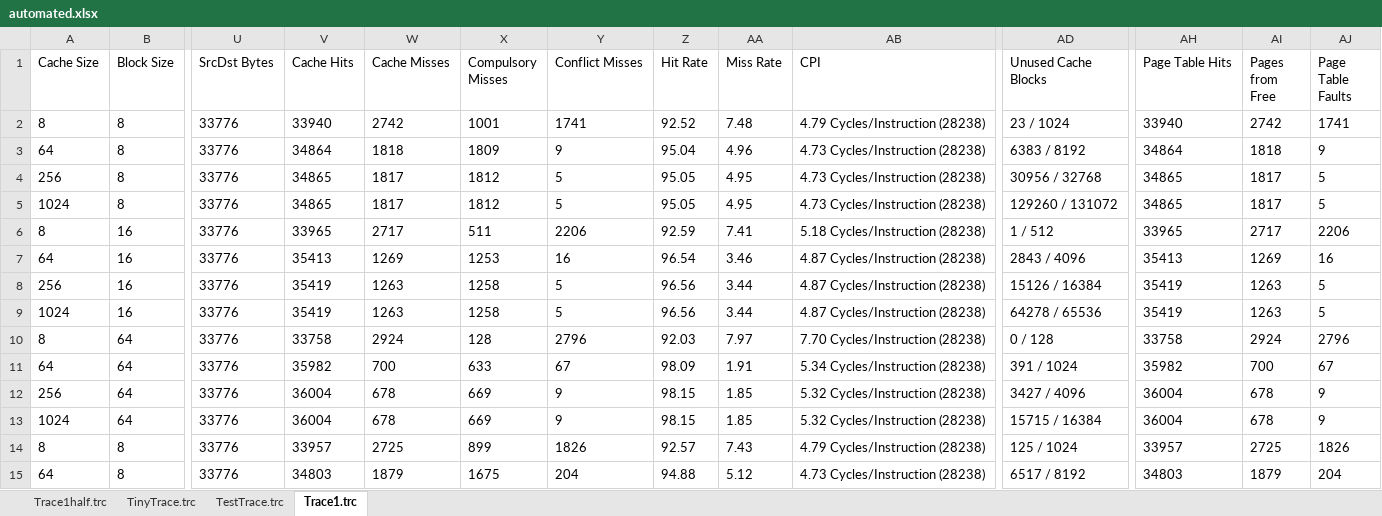
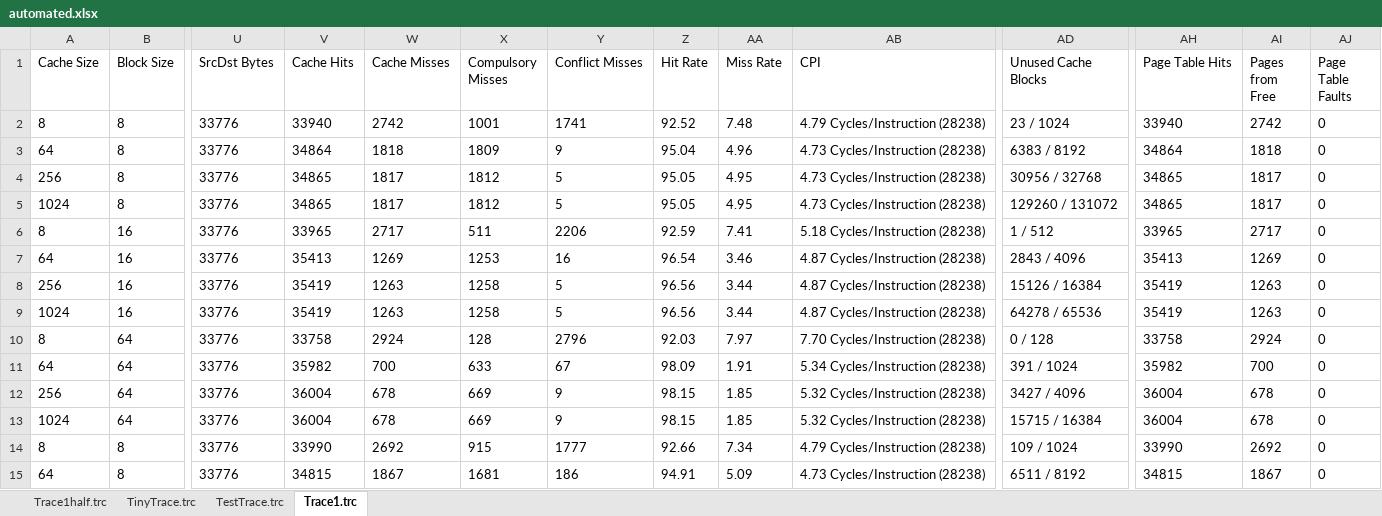
Before and after one commit to dchieger/Computer_Architecture_Project, an Excel workbook: automated.xlsx, sheet Trace1.trc, drawn as a sheet; only a part is shown, gaps mark what is left out; values as stored, in another font and other column widths than the file's, no borders; the diff covers the shown part only; the diff names each change by its address in the sheet, - before the commit and + after, or states it on an @@ line.

Commit message:
pageFault changes and readMe changes

```diff
--- a/automated.xlsx (sheet Trace1.trc)
+++ b/automated.xlsx (sheet Trace1.trc)
-AJ2 (Page Table Faults): 1741
+AJ2 (Page Table Faults): 0
-AJ3 (Page Table Faults): 9
+AJ3 (Page Table Faults): 0
-AJ4:AJ5 (Page Table Faults): 5
+AJ4:AJ5 (Page Table Faults): 0
-AJ6 (Page Table Faults): 2206
+AJ6 (Page Table Faults): 0
-AJ7 (Page Table Faults): 16
+AJ7 (Page Table Faults): 0
-AJ8:AJ9 (Page Table Faults): 5
+AJ8:AJ9 (Page Table Faults): 0
-AJ10 (Page Table Faults): 2796
+AJ10 (Page Table Faults): 0
-AJ11 (Page Table Faults): 67
+AJ11 (Page Table Faults): 0
-AJ12:AJ13 (Page Table Faults): 9
+AJ12:AJ13 (Page Table Faults): 0
-V14 (Cache Hits): 33957
+V14 (Cache Hits): 33990
-W14 (Cache Misses): 2725
+W14 (Cache Misses): 2692
-X14 (Compulsory Misses): 899
+X14 (Compulsory Misses): 915
-Y14 (Conflict Misses): 1826
+Y14 (Conflict Misses): 1777
-Z14 (Hit Rate): 92.57
+Z14 (Hit Rate): 92.66
-AA14 (Miss Rate): 7.43
+AA14 (Miss Rate): 7.34
-AD14 (Unused Cache Blocks): 125 / 1024
+AD14 (Unused Cache Blocks): 109 / 1024
-AH14 (Page Table Hits): 33957
+AH14 (Page Table Hits): 33990
-AI14 (Pages from Free): 2725
+AI14 (Pages from Free): 2692
-AJ14 (Page Table Faults): 1826
+AJ14 (Page Table Faults): 0
-V15 (Cache Hits): 34803
+V15 (Cache Hits): 34815
-W15 (Cache Misses): 1879
+W15 (Cache Misses): 1867
-X15 (Compulsory Misses): 1675
+X15 (Compulsory Misses): 1681
-Y15 (Conflict Misses): 204
+Y15 (Conflict Misses): 186
-Z15 (Hit Rate): 94.88
+Z15 (Hit Rate): 94.91
-AA15 (Miss Rate): 5.12
+AA15 (Miss Rate): 5.09
-AD15 (Unused Cache Blocks): 6517 / 8192
+AD15 (Unused Cache Blocks): 6511 / 8192
-AH15 (Page Table Hits): 34803
+AH15 (Page Table Hits): 34815
-AI15 (Pages from Free): 1879
+AI15 (Pages from Free): 1867
-AJ15 (Page Table Faults): 204
+AJ15 (Page Table Faults): 0
```
Also changed, not shown: 92 edited cells elsewhere in this sheet, sheet Trace1half.trc, sheet TestTrace.trc, 3 other files.
